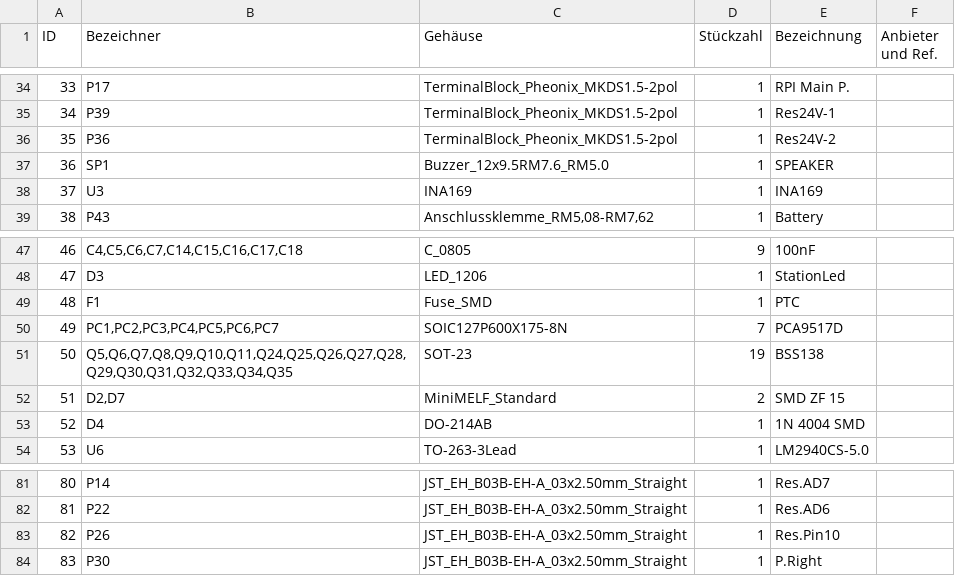
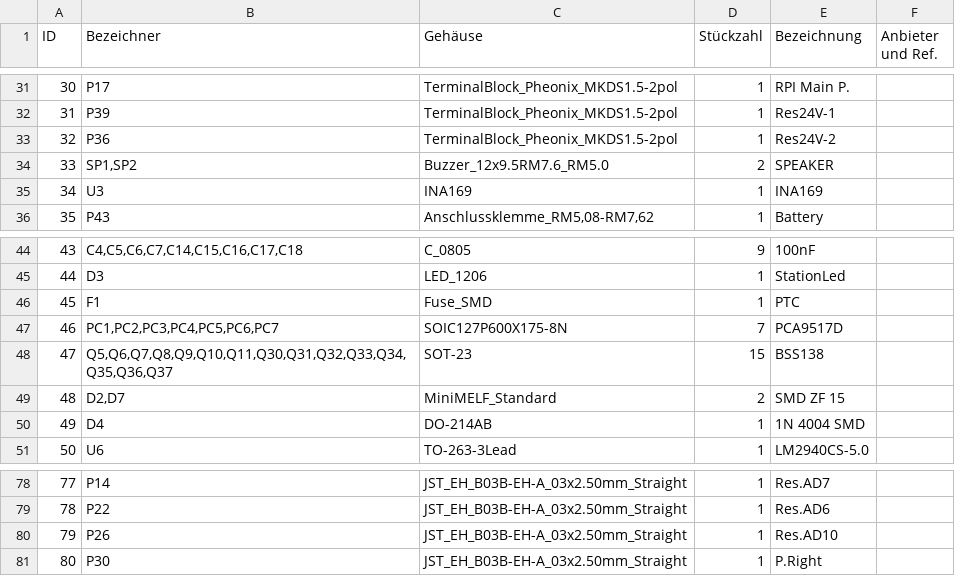
Before and after one commit to Ardumower/ardumower, a CSV file: pcb/Test_und_Entwicklung/megashield_svn_1.3_geoeffnet/ardumower mega shield svn.csv, drawn as a sheet; only a part is shown, gaps mark what is left out; addresses are those after the commit; the diff covers the shown part only; the diff names each change by its address in the sheet, - before the commit and + after, or states it on an @@ line.

```diff
--- a/pcb/Test_und_Entwicklung/megashield_svn_1.3_geoeffnet/ardumower mega shield svn.csv
+++ b/pcb/Test_und_Entwicklung/megashield_svn_1.3_geoeffnet/ardumower mega shield svn.csv
@@ column A (ID) renumbered between rows 3 and 134 @@
-B34 (Bezeichner): SP1
+B34 (Bezeichner): SP1,SP2
-D34 (Stückzahl): 1
+D34 (Stückzahl): 2
-B48 (Bezeichner): Q5,Q6,Q7,Q8,Q9,Q10,Q11,Q24,Q25,Q26,Q27,Q28,Q29,Q30,Q31,Q32,Q33,Q34,Q35
+B48 (Bezeichner): Q5,Q6,Q7,Q8,Q9,Q10,Q11,Q30,Q31,Q32,Q33,Q34,Q35,Q36,Q37
-D48 (Stückzahl): 19
+D48 (Stückzahl): 15
-E80 (Bezeichnung): Res.Pin10
+E80 (Bezeichnung): Res.AD10
```
Also changed, not shown: 12 added rows, 7 removed rows, 2 moved rows and 9 edited cells elsewhere in this file, 5 other files.
